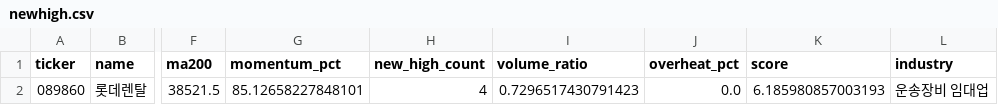
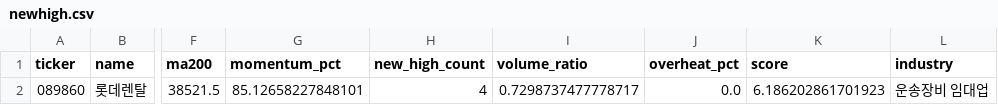
Before and after one commit to jiksooshin-dotcom/stock-scanner-reports, a CSV file: reports/assets/2026-11-17/newhigh.csv, drawn as a sheet; only a part is shown, gaps mark what is left out; the diff names each change by its address in the sheet, - before the commit and + after, or states it on an @@ line.

```diff
--- a/reports/assets/2026-11-17/newhigh.csv
+++ b/reports/assets/2026-11-17/newhigh.csv
-I2 (volume_ratio): 0.7296517430791423
+I2 (volume_ratio): 0.7298737477778717
-K2 (score): 6.185980857003193
+K2 (score): 6.186202861701923
```
Also changed, not shown: reports/assets/2026-11-17/launchpad.csv, 6 other files.
